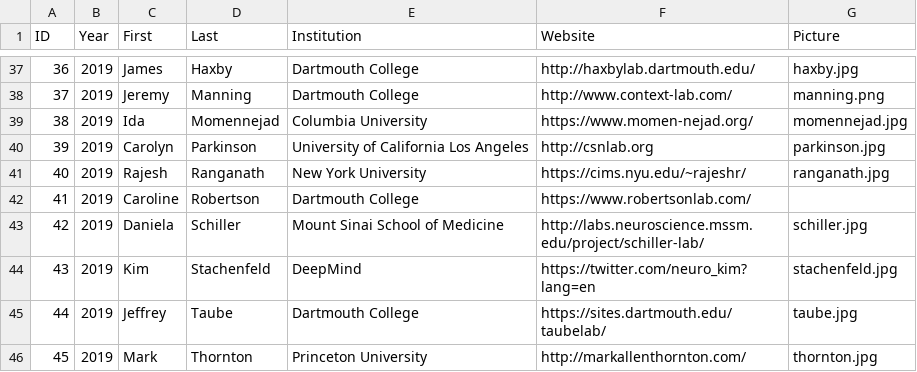
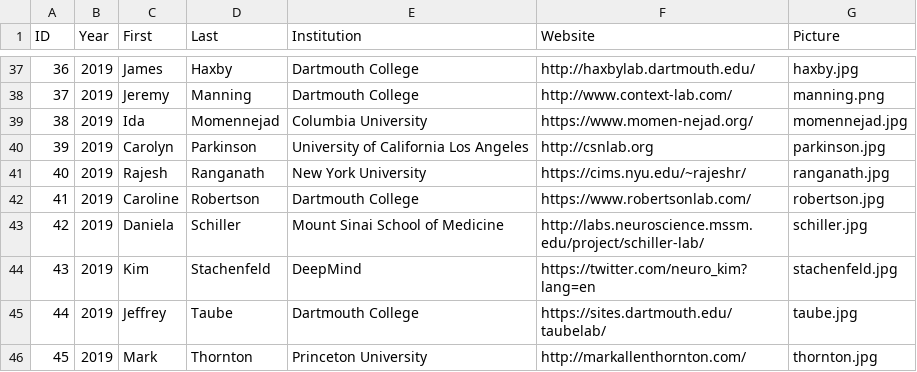
Before and after one commit to Summer-MIND/Summer-MIND.github.io, a CSV file: _data/faculty.csv, drawn as a sheet; only a part is shown, gaps mark what is left out.

Commit message:
updated faculty photo

```diff
--- a/_data/faculty.csv
+++ b/_data/faculty.csv
@@ -41,3 +41,3 @@ ID,Year,First,Last,Institution,Website,Picture
 40,2019,Rajesh,Ranganath,New York University,https://cims.nyu.edu/~rajeshr/,ranganath.jpg
-41,2019,Caroline,Robertson,Dartmouth College,https://www.robertsonlab.com/,
+41,2019,Caroline,Robertson,Dartmouth College,https://www.robertsonlab.com/,robertson.jpg
 42,2019,Daniela,Schiller,Mount Sinai School of Medicine,http://labs.neuroscience.mssm.edu/project/schiller-lab/,schiller.jpg
```
